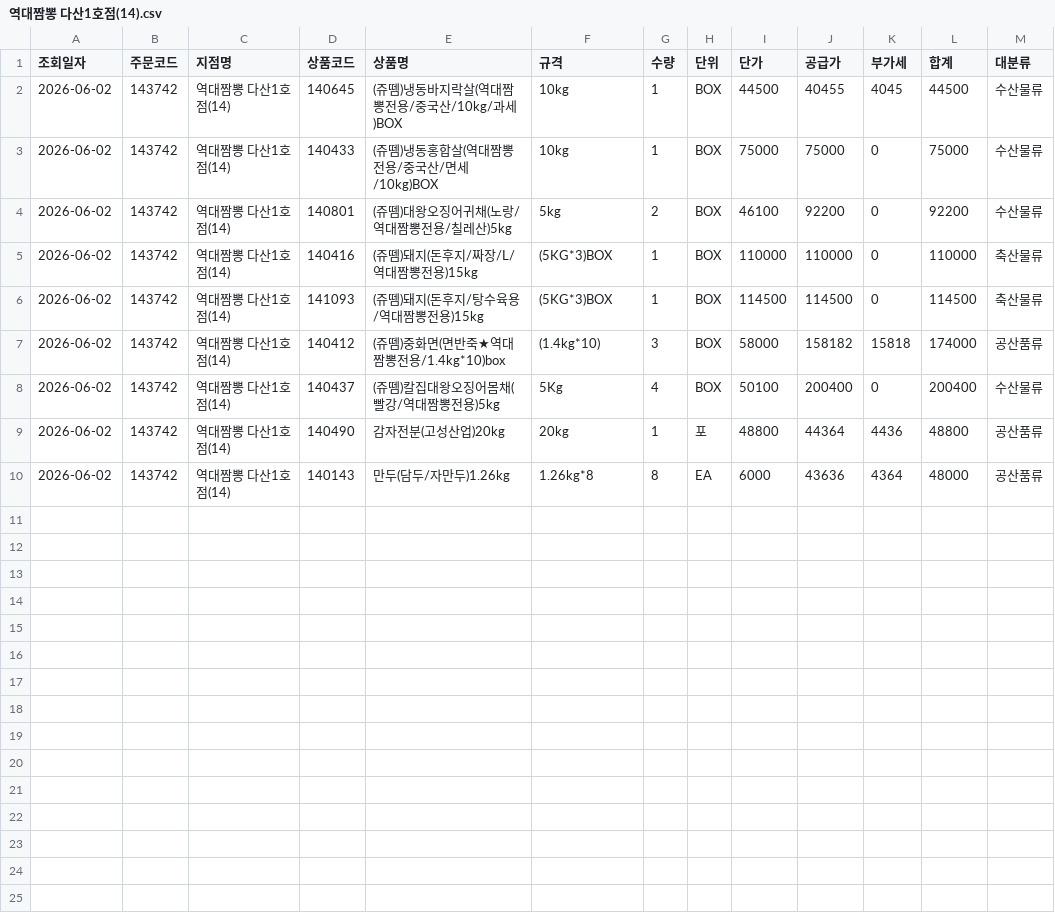
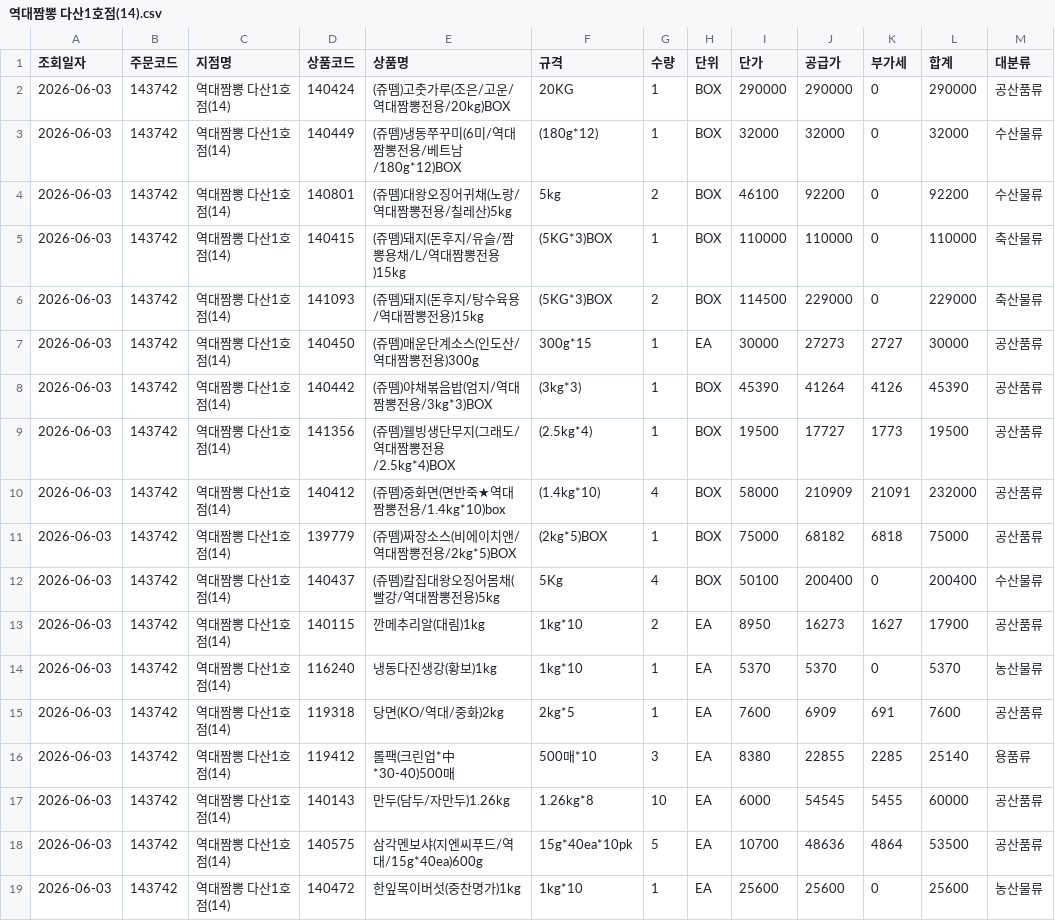
Before and after one commit to dampd21/Sajodaerim, a CSV file: output/by_store/역대짬뽕 다산1호점(14).csv, drawn as a sheet.

```diff
--- a/output/by_store/역대짬뽕 다산1호점(14).csv
+++ b/output/by_store/역대짬뽕 다산1호점(14).csv
@@ -1,10 +1,19 @@
 조회일자,주문코드,지점명,상품코드,상품명,규격,수량,단위,단가,공급가,부가세,합계,대분류
-2026-06-02,143742,역대짬뽕 다산1호점(14),140645,(쥬뗌)냉동바지락살(역대짬뽕전용/중국산/10kg/과세)BOX,10kg,1,BOX,44500,40455,4045,44500,수산물류
-2026-06-02,143742,역대짬뽕 다산1호점(14),140433,(쥬뗌)냉동홍합살(역대짬뽕전용/중국산/면세/10kg)BOX,10kg,1,BOX,75000,75000,0,75000,수산물류
-2026-06-02,143742,역대짬뽕 다산1호점(14),140801,(쥬뗌)대왕오징어귀채(노랑/역대짬뽕전용/칠레산)5kg,5kg,2,BOX,46100,92200,0,92200,수산물류
-2026-06-02,143742,역대짬뽕 다산1호점(14),140416,(쥬뗌)돼지(돈후지/짜장/L/역대짬뽕전용)15kg,(5KG*3)BOX,1,BOX,110000,110000,0,110000,축산물류
-2026-06-02,143742,역대짬뽕 다산1호점(14),141093,(쥬뗌)돼지(돈후지/탕수육용/역대짬뽕전용)15kg,(5KG*3)BOX,1,BOX,114500,114500,0,114500,축산물류
-2026-06-02,143742,역대짬뽕 다산1호점(14),140412,(쥬뗌)중화면(면반죽★역대짬뽕전용/1.4kg*10)box,(1.4kg*10),3,BOX,58000,158182,15818,174000,공산품류
-2026-06-02,143742,역대짬뽕 다산1호점(14),140437,(쥬뗌)칼집대왕오징어몸채(빨강/역대짬뽕전용)5kg,5Kg,4,BOX,50100,200400,0,200400,수산물류
-2026-06-02,143742,역대짬뽕 다산1호점(14),140490,감자전분(고성산업)20kg,20kg,1,포,48800,44364,4436,48800,공산품류
-2026-06-02,143742,역대짬뽕 다산1호점(14),140143,만두(담두/자만두)1.26kg,1.26kg*8,8,EA,6000,43636,4364,48000,공산품류
+2026-06-03,143742,역대짬뽕 다산1호점(14),140424,(쥬뗌)고춧가루(조은/고운/역대짬뽕전용/20kg)BOX,20KG,1,BOX,290000,290000,0,290000,공산품류
+2026-06-03,143742,역대짬뽕 다산1호점(14),140449,(쥬뗌)냉동쭈꾸미(6미/역대짬뽕전용/베트남/180g*12)BOX,(180g*12),1,BOX,32000,32000,0,32000,수산물류
+2026-06-03,143742,역대짬뽕 다산1호점(14),140801,(쥬뗌)대왕오징어귀채(노랑/역대짬뽕전용/칠레산)5kg,5kg,2,BOX,46100,92200,0,92200,수산물류
+2026-06-03,143742,역대짬뽕 다산1호점(14),140415,(쥬뗌)돼지(돈후지/유슬/짬뽕용채/L/역대짬뽕전용)15kg,(5KG*3)BOX,1,BOX,110000,110000,0,110000,축산물류
+2026-06-03,143742,역대짬뽕 다산1호점(14),141093,(쥬뗌)돼지(돈후지/탕수육용/역대짬뽕전용)15kg,(5KG*3)BOX,2,BOX,114500,229000,0,229000,축산물류
+2026-06-03,143742,역대짬뽕 다산1호점(14),140450,(쥬뗌)매운단계소스(인도산/역대짬뽕전용)300g,300g*15,1,EA,30000,27273,2727,30000,공산품류
+2026-06-03,143742,역대짬뽕 다산1호점(14),140442,(쥬뗌)야채볶음밥(엄지/역대짬뽕전용/3kg*3)BOX,(3kg*3),1,BOX,45390,41264,4126,45390,공산품류
+2026-06-03,143742,역대짬뽕 다산1호점(14),141356,(쥬뗌)웰빙생단무지(그래도/역대짬뽕전용/2.5kg*4)BOX,(2.5kg*4),1,BOX,19500,17727,1773,19500,공산품류
+2026-06-03,143742,역대짬뽕 다산1호점(14),140412,(쥬뗌)중화면(면반죽★역대짬뽕전용/1.4kg*10)box,(1.4kg*10),4,BOX,58000,210909,21091,232000,공산품류
+2026-06-03,143742,역대짬뽕 다산1호점(14),139779,(쥬뗌)짜장소스(비에이치앤/역대짬뽕전용/2kg*5)BOX,(2kg*5)BOX,1,BOX,75000,68182,6818,75000,공산품류
+2026-06-03,143742,역대짬뽕 다산1호점(14),140437,(쥬뗌)칼집대왕오징어몸채(빨강/역대짬뽕전용)5kg,5Kg,4,BOX,50100,200400,0,200400,수산물류
+2026-06-03,143742,역대짬뽕 다산1호점(14),140115,깐메추리알(대림)1kg,1kg*10,2,EA,8950,16273,1627,17900,공산품류
+2026-06-03,143742,역대짬뽕 다산1호점(14),116240,냉동다진생강(황보)1kg,1kg*10,1,EA,5370,5370,0,5370,농산물류
+2026-06-03,143742,역대짬뽕 다산1호점(14),119318,당면(KO/역대/중화)2kg,2kg*5,1,EA,7600,6909,691,7600,공산품류
+2026-06-03,143742,역대짬뽕 다산1호점(14),119412,롤팩(크린업*中*30-40)500매,500매*10,3,EA,8380,22855,2285,25140,용품류
+2026-06-03,143742,역대짬뽕 다산1호점(14),140143,만두(담두/자만두)1.26kg,1.26kg*8,10,EA,6000,54545,5455,60000,공산품류
+2026-06-03,143742,역대짬뽕 다산1호점(14),140575,삼각멘보샤(지엔씨푸드/역대/15g*40ea)600g,15g*40ea*10pk,5,EA,10700,48636,4864,53500,공산품류
+2026-06-03,143742,역대짬뽕 다산1호점(14),140472,한잎목이버섯(중찬명가)1kg,1kg*10,1,EA,25600,25600,0,25600,농산물류
```
Also changed, not shown: output/by_category/수산물류.csv, output/by_store/(IOI)역대짬뽕 두정점.csv, 11 other files.
